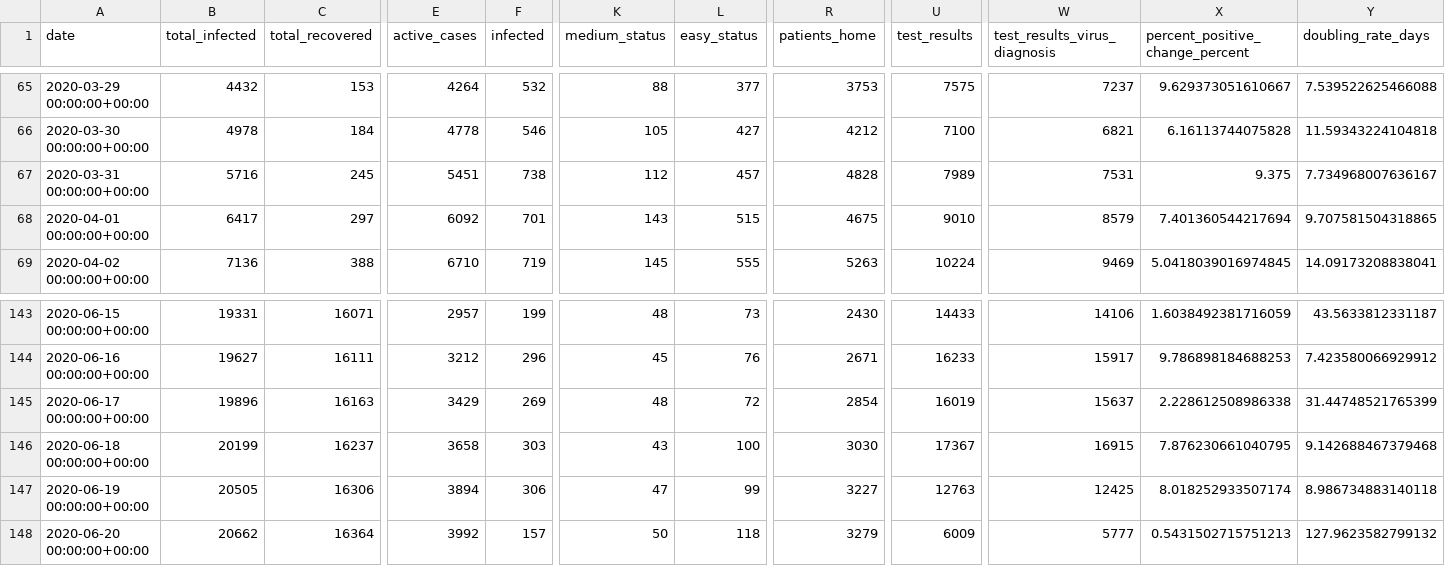
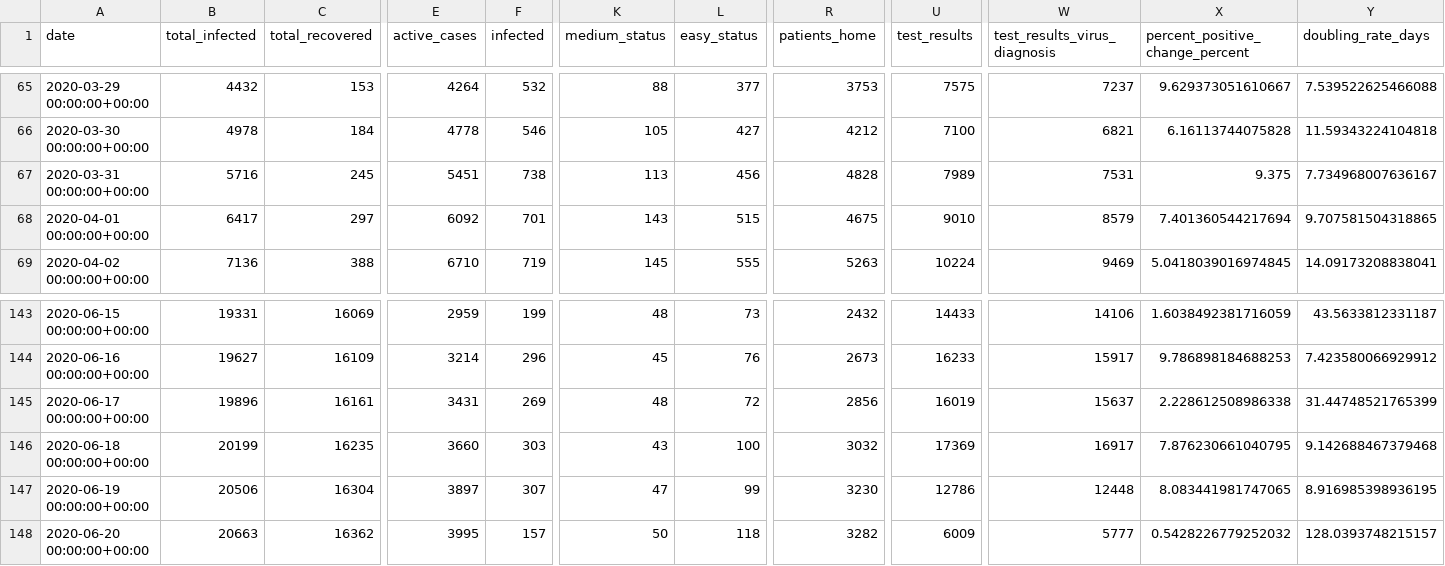
Before and after one commit to sapir/more-israel-covid19-data, a CSV file: israel-covid19-data-by-date.csv, drawn as a sheet; only a part is shown, gaps mark what is left out; the diff covers the shown part only; the diff names each change by its address in the sheet, - before the commit and + after, or states it on an @@ line.

```diff
--- a/israel-covid19-data-by-date.csv
+++ b/israel-covid19-data-by-date.csv
-K67 (medium_status): 112
+K67 (medium_status): 113
-L67 (easy_status): 457
+L67 (easy_status): 456
-C143 (total_recovered): 16071
+C143 (total_recovered): 16069
-E143 (active_cases): 2957
+E143 (active_cases): 2959
-R143 (patients_home): 2430
+R143 (patients_home): 2432
-C144 (total_recovered): 16111
+C144 (total_recovered): 16109
-E144 (active_cases): 3212
+E144 (active_cases): 3214
-R144 (patients_home): 2671
+R144 (patients_home): 2673
-C145 (total_recovered): 16163
+C145 (total_recovered): 16161
-E145 (active_cases): 3429
+E145 (active_cases): 3431
-R145 (patients_home): 2854
+R145 (patients_home): 2856
-C146 (total_recovered): 16237
+C146 (total_recovered): 16235
-E146 (active_cases): 3658
+E146 (active_cases): 3660
-R146 (patients_home): 3030
+R146 (patients_home): 3032
-U146 (test_results): 17367
+U146 (test_results): 17369
-W146 (test_results_virus_diagnosis): 16915
+W146 (test_results_virus_diagnosis): 16917
-B147 (total_infected): 20505
+B147 (total_infected): 20506
-C147 (total_recovered): 16306
+C147 (total_recovered): 16304
-E147 (active_cases): 3894
+E147 (active_cases): 3897
-F147 (infected): 306
+F147 (infected): 307
-R147 (patients_home): 3227
+R147 (patients_home): 3230
-U147 (test_results): 12763
+U147 (test_results): 12786
-W147 (test_results_virus_diagnosis): 12425
+W147 (test_results_virus_diagnosis): 12448
-X147 (percent_positive_change_percent): 8.018252933507174
+X147 (percent_positive_change_percent): 8.083441981747065
-Y147 (doubling_rate_days): 8.986734883140118
+Y147 (doubling_rate_days): 8.916985398936195
-B148 (total_infected): 20662
+B148 (total_infected): 20663
-C148 (total_recovered): 16364
+C148 (total_recovered): 16362
-E148 (active_cases): 3992
+E148 (active_cases): 3995
-R148 (patients_home): 3279
+R148 (patients_home): 3282
-X148 (percent_positive_change_percent): 0.5431502715751213
+X148 (percent_positive_change_percent): 0.5428226779252032
-Y148 (doubling_rate_days): 127.9623582799132
+Y148 (doubling_rate_days): 128.0393748215157
```
Also changed, not shown: 128 edited cells elsewhere in this file.
